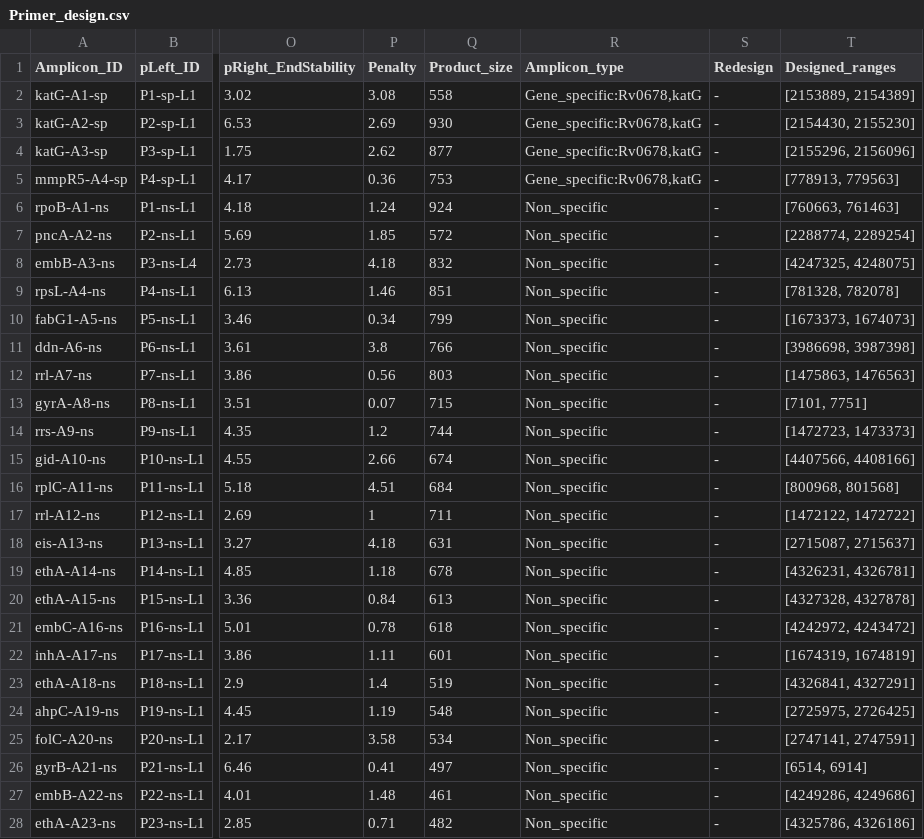
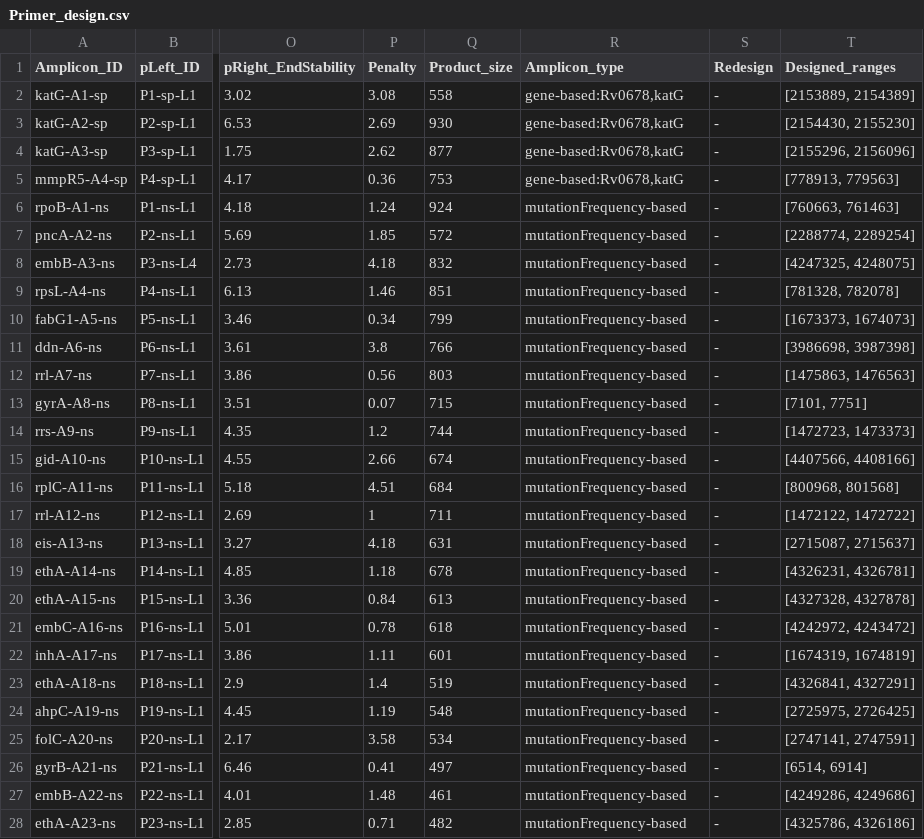
Before and after one commit to linfeng-wang/TOAST, a CSV file: dr_amplicon_design-33/Primer_design.csv, drawn as a sheet; only a part is shown, gaps mark what is left out; the diff covers the shown part only; the diff names each change by its address in the sheet, - before the commit and + after, or states it on an @@ line.

```diff
--- a/dr_amplicon_design-33/Primer_design.csv
+++ b/dr_amplicon_design-33/Primer_design.csv
-R2:R5 (Amplicon_type): Gene_specific:Rv0678,katG
+R2:R5 (Amplicon_type): gene-based:Rv0678,katG
-R6:R28 (Amplicon_type): Non_specific
+R6:R28 (Amplicon_type): mutationFrequency-based
```
Also changed, not shown: 6 edited cells elsewhere in this file, 2 other files.
